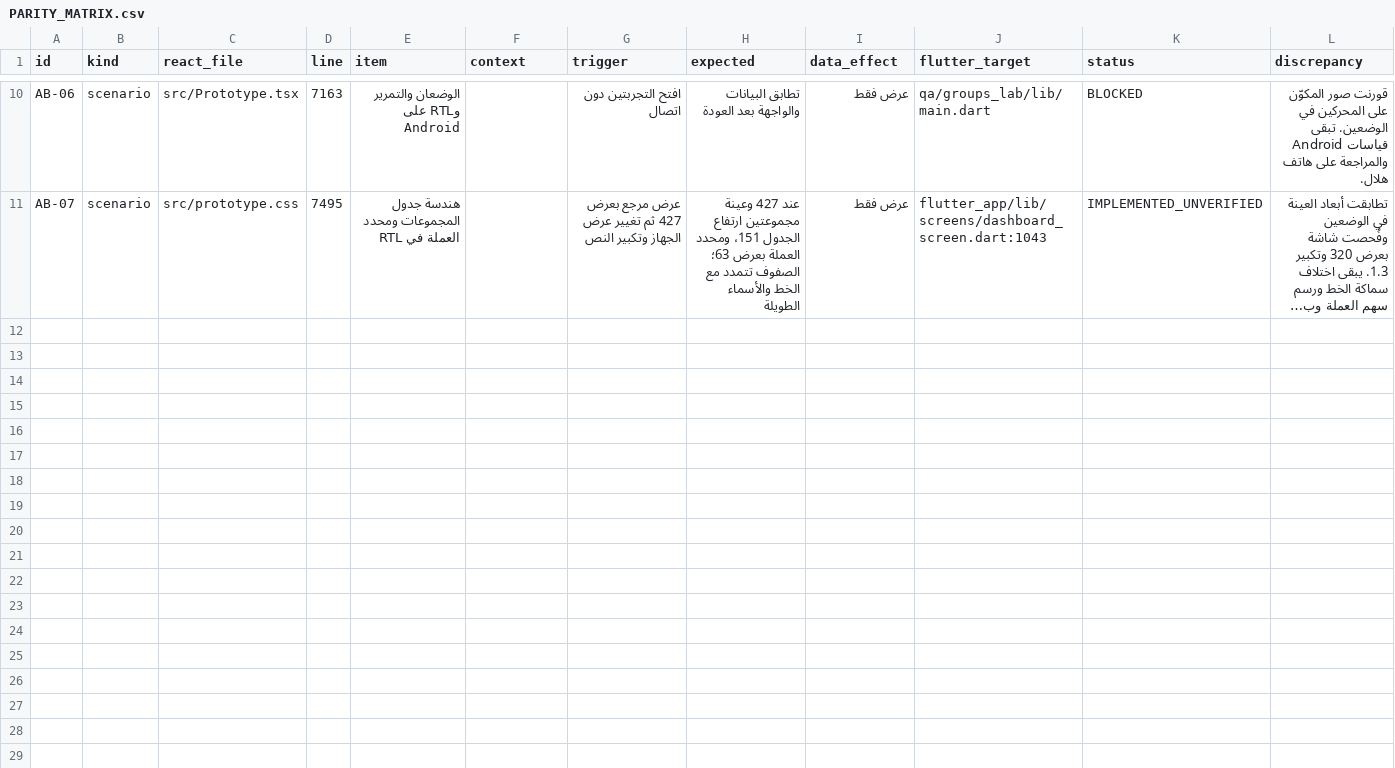
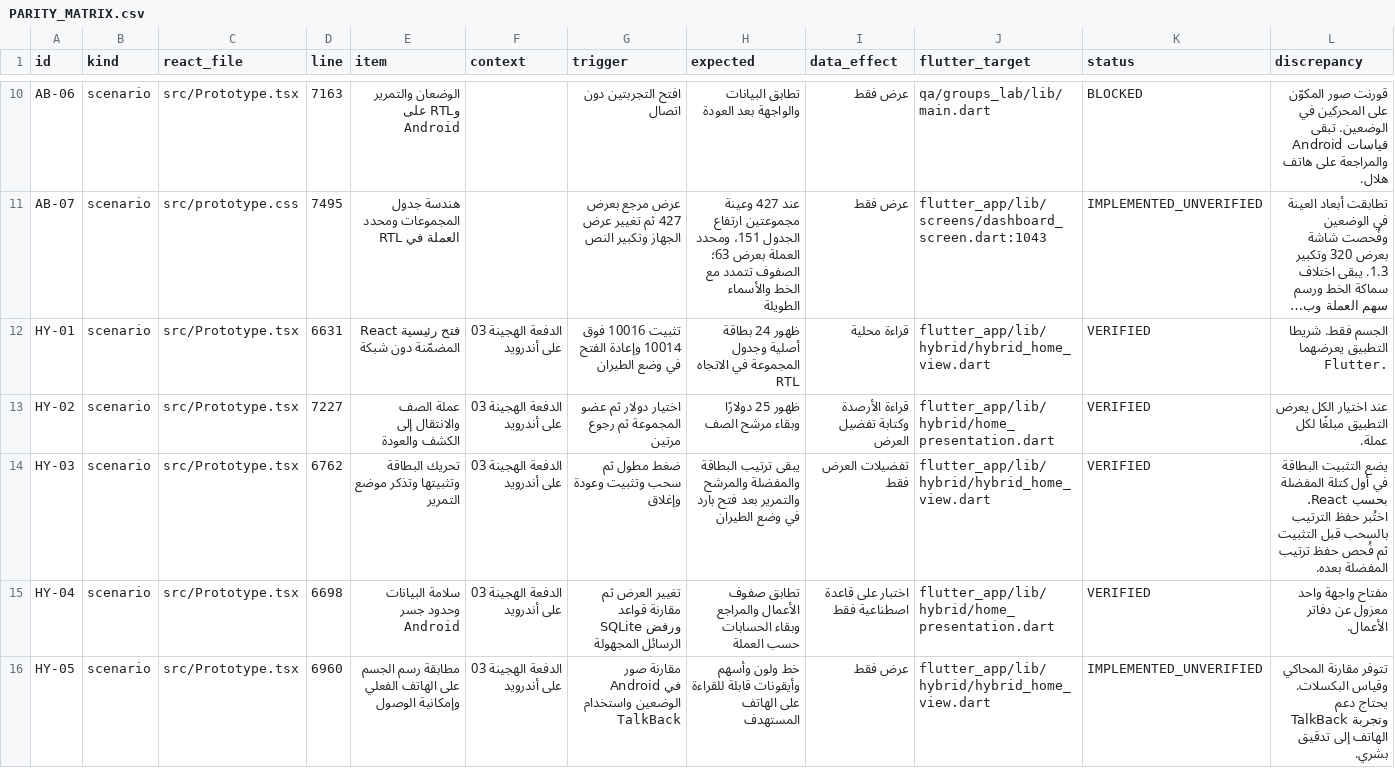
Before and after one commit to helalalfqih-sketch/nasqo-pro-mobile, a CSV file: qa/PARITY_MATRIX.csv, drawn as a sheet; only a part is shown, gaps mark what is left out; long unchanged cells end in …; rows hold the shown columns only; the diff names each change by its address in the sheet, - before the commit and + after, or states it on an @@ line.

```diff
--- a/qa/PARITY_MATRIX.csv
+++ b/qa/PARITY_MATRIX.csv
+row 12: HY-01 | scenario | src/Prototype.tsx | 6631 | فتح رئيسية React المضمّنة دون شبكة | الدفعة الهجينة 03 على أندرويد | تثبيت 10016 فوق 10014 وإعادة الفتح في وضع الطيران | ظهور 24 بطاقة أصلية وجدول المجموعة في الاتجاه RTL | قراءة محلية | flutter_app/lib/hybrid/hybrid_home_view.dart | VERIFIED | الجسم فقط. شريطا التطبيق يعرضهما Flutter.
+row 13: HY-02 | scenario | src/Prototype.tsx | 7227 | عملة الصف والانتقال إلى الكشف والعودة | الدفعة الهجينة 03 على أندرويد | اختيار دولار ثم عضو المجموعة ثم رجوع مرتين | ظهور 25 دولارًا وبقاء مرشح الصف | قراءة الأرصدة وكتابة تفضيل العرض | flutter_app/lib/hybrid/home_presentation.dart | VERIFIED | عند اختيار الكل يعرض التطبيق مبلغًا لكل عملة.
+row 14: HY-03 | scenario | src/Prototype.tsx | 6762 | تحريك البطاقة وتثبيتها وتذكر موضع التمرير | الدفعة الهجينة 03 على أندرويد | ضغط مطول ثم سحب وتثبيت وعودة وإغلاق | يبقى ترتيب البطاقة والمفضلة والمرشح والتمرير بعد فتح بارد في وضع الطيران | تفضيلات العرض فقط | flutter_app/lib/hybrid/hybrid_home_view.dart | VERIFIED | يضع التثبيت البطاقة في أول كتلة المفضلة بحسب React. اختُبر حفظ الترتيب بالسحب قبل التثبيت ثم فُحص حفظ ترتيب المفضلة بعده.
+row 15: HY-04 | scenario | src/Prototype.tsx | 6698 | سلامة البيانات وحدود جسر Android | الدفعة الهجينة 03 على أندرويد | تغيير العرض ثم مقارنة قواعد SQLite ورفض الرسائل المجهولة | تطابق صفوف الأعمال والمراجع وبقاء الحسابات حسب العملة | اختبار على قاعدة اصطناعية فقط | flutter_app/lib/hybrid/home_presentation.dart | VERIFIED | مفتاح واجهة واحد معزول عن دفاتر الأعمال.
+row 16: HY-05 | scenario | src/Prototype.tsx | 6960 | مطابقة رسم الجسم على الهاتف الفعلي وإمكانية الوصول | الدفعة الهجينة 03 على أندرويد | مقارنة صور Android في الوضعين واستخدام TalkBack | خط ولون وأسهم وأيقونات قابلة للقراءة على الهاتف المستهدف | عرض فقط | flutter_app/lib/hybrid/hybrid_home_view.dart | IMPLEMENTED_UNVERIFIED | تتوفر مقارنة المحاكي وقياس البكسلات. يحتاج دعم TalkBack وتجربة الهاتف إلى تدقيق بشري.
```
Also changed, not shown: 28 other files.
